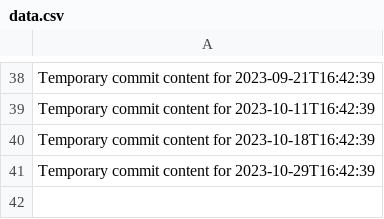
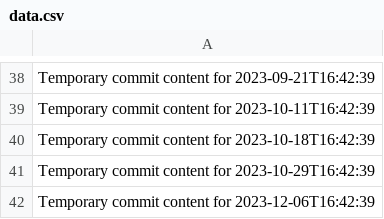
Before and after one commit to git86/cloud-365-i, a CSV file: data.csv, drawn as a sheet; only a part is shown, gaps mark what is left out; the diff names each change by its address in the sheet, - before the commit and + after, or states it on an @@ line.

```diff
--- a/data.csv
+++ b/data.csv
+row 42: Temporary commit content for 2023-12-06T16:42:39
```
